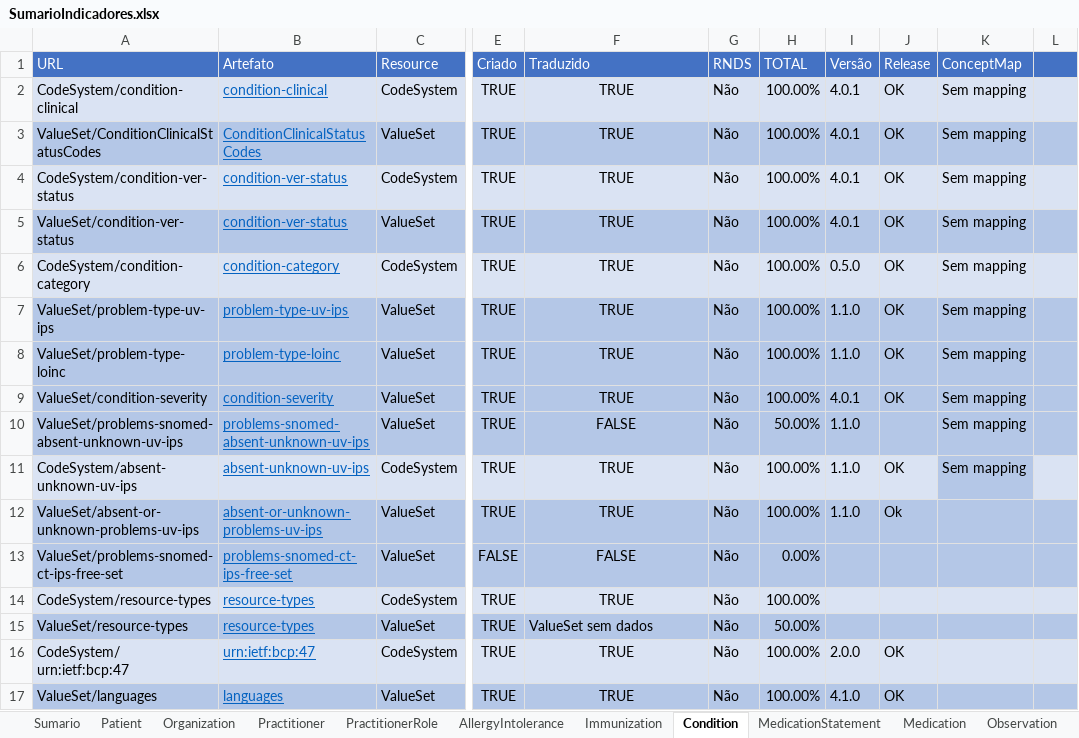
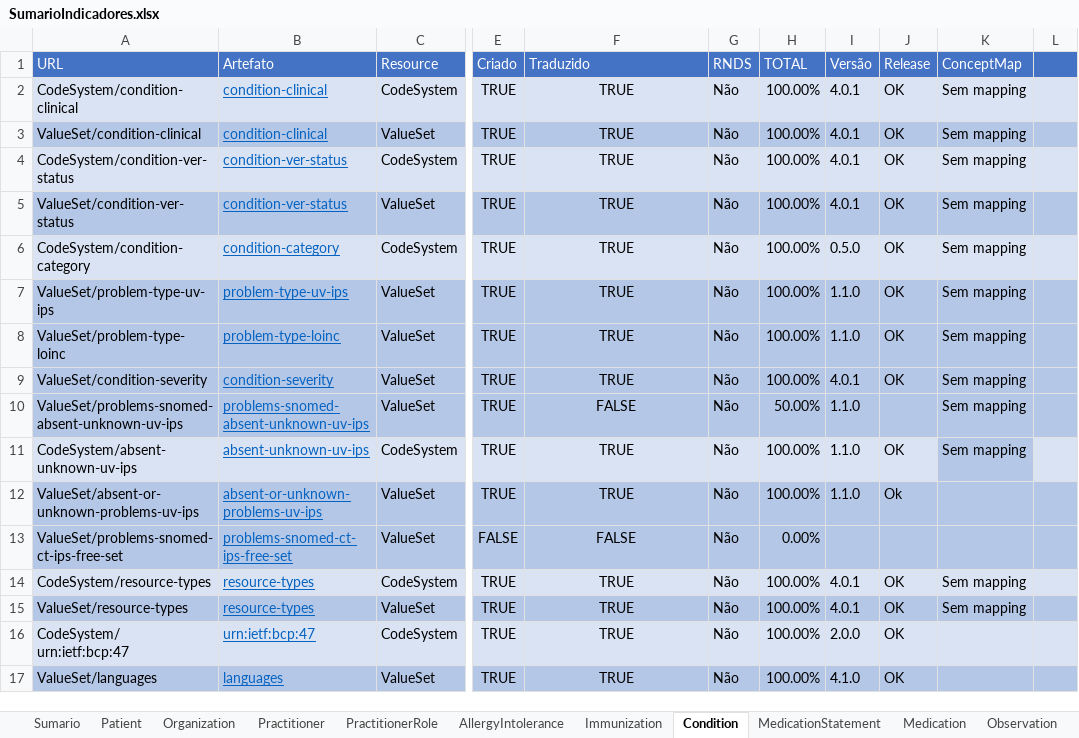
Before and after one commit to moaassis/https-git-codecommit.sa-east-1.amazonaws.com-v1-repos-ips-brasil-documentos, an Excel workbook: Gestão do Projeto/Indicadores/SumarioIndicadores.xlsx, sheet Condition, drawn as a sheet; only a part is shown, gaps mark what is left out; values as stored, in another font and other column widths than the file's, no borders; the diff names each change by its address in the sheet, - before the commit and + after, or states it on an @@ line.

```diff
--- a/Gestão do Projeto/Indicadores/SumarioIndicadores.xlsx (sheet Condition)
+++ b/Gestão do Projeto/Indicadores/SumarioIndicadores.xlsx (sheet Condition)
-A3 (URL): ValueSet/ConditionClinicalStatusCodes
+A3 (URL): ValueSet/condition-clinical
-B3 (Artefato): ConditionClinicalStatusCodes
+B3 (Artefato): condition-clinical
-I14:I15 (Versão): (empty)
+I14:I15 (Versão): 4.0.1
-J14:J15 (Release): (empty)
+J14:J15 (Release): OK
-K14:K15 (ConceptMap): (empty)
+K14:K15 (ConceptMap): Sem mapping
-F15 (Traduzido): ValueSet sem dados
+F15 (Traduzido): TRUE
-F15 alignment: left
+F15 alignment: center
-H15 (TOTAL): 50.00%
+H15 (TOTAL): 100.00%
```
Also changed, not shown: sheet AllergyIntolerance, sheet PractitionerRole, sheet Practitioner, sheet Sumario, sheet Immunization.
